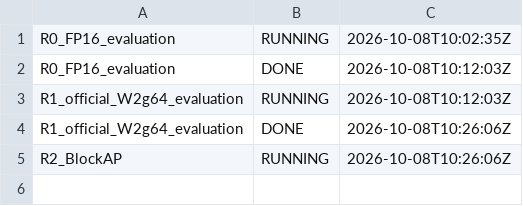
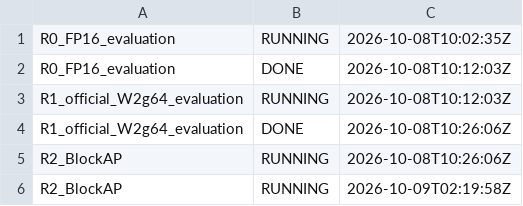
Before and after one commit to haiyuntan/EfficientQAT, a TSV file: experiment_reports/logs/r0_r5_20261008_v7_full/status.tsv, drawn as a sheet; the diff names each change by its address in the sheet, - before the commit and + after, or states it on an @@ line.

Commit message:
Update R0-R5 experiment analysis artifacts

```diff
--- a/experiment_reports/logs/r0_r5_20261008_v7_full/status.tsv
+++ b/experiment_reports/logs/r0_r5_20261008_v7_full/status.tsv
+row 6: R2_BlockAP | RUNNING | 2026-10-09T02:19:58Z
```
Also changed, not shown: 49 other files.
